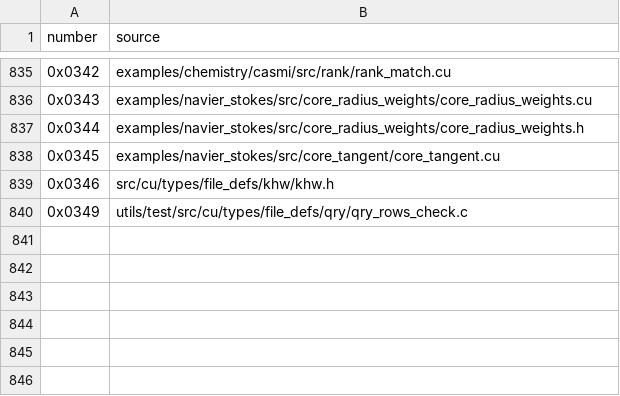
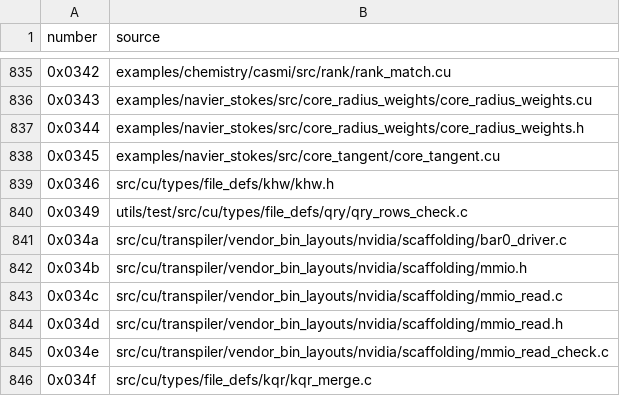
Before and after one commit to dstroy0/orior, a TSV file: src/cu/types/file_defs/who/who.tsv, drawn as a sheet; only a part is shown, gaps mark what is left out.

Commit message:
Put a record together from the records the runs hold, each the view of its run's asks table read from the finished .qry, and bring the learn's record into the tree's.

```diff
--- a/src/cu/types/file_defs/who/who.tsv
+++ b/src/cu/types/file_defs/who/who.tsv
@@ -840 +840,7 @@ number	source
 0x0349	utils/test/src/cu/types/file_defs/qry/qry_rows_check.c
+0x034a	src/cu/transpiler/vendor_bin_layouts/nvidia/scaffolding/bar0_driver.c
+0x034b	src/cu/transpiler/vendor_bin_layouts/nvidia/scaffolding/mmio.h
+0x034c	src/cu/transpiler/vendor_bin_layouts/nvidia/scaffolding/mmio_read.c
+0x034d	src/cu/transpiler/vendor_bin_layouts/nvidia/scaffolding/mmio_read.h
+0x034e	src/cu/transpiler/vendor_bin_layouts/nvidia/scaffolding/mmio_read_check.c
+0x034f	src/cu/types/file_defs/kqr/kqr_merge.c
```
Also changed, not shown: 6 other files.
